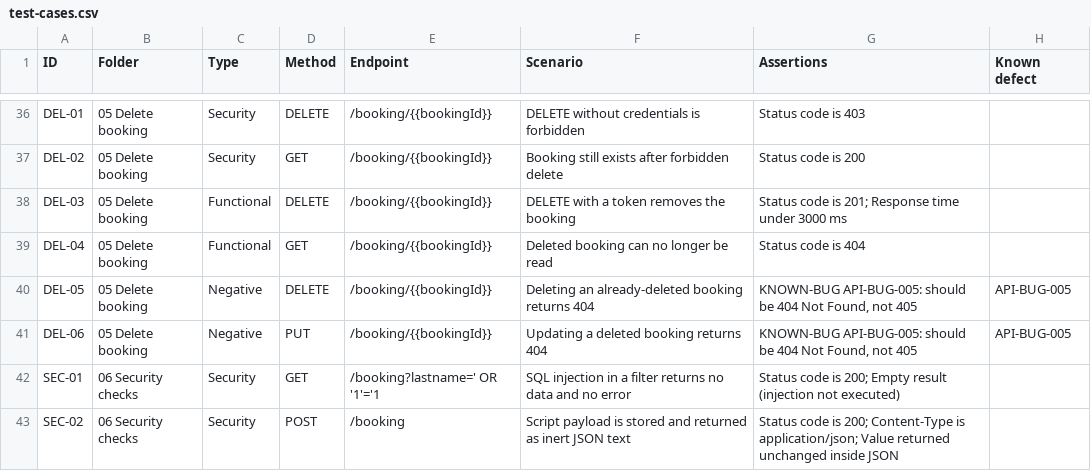
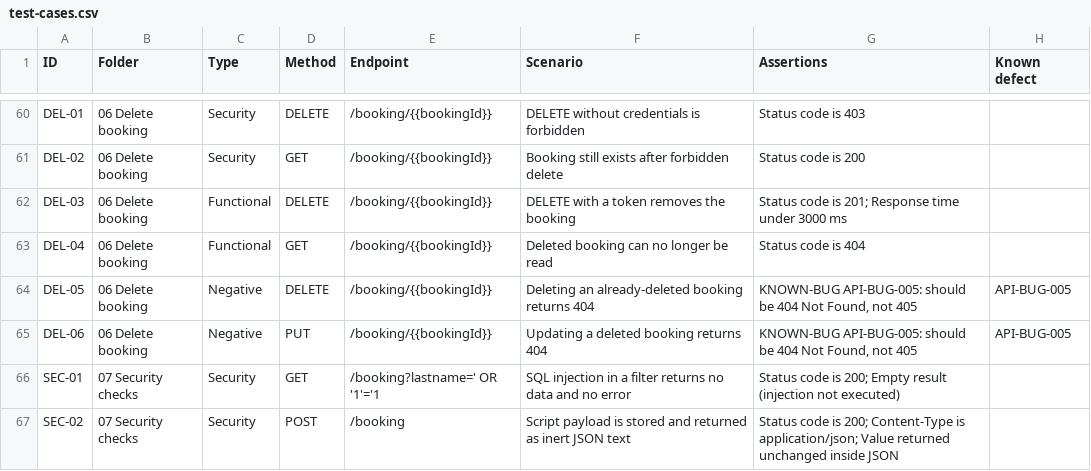
Before and after one commit to jahidulislamrihan26/sqa-portfolio, a CSV file: api-testing/docs/test-cases.csv, drawn as a sheet; only a part is shown, gaps mark what is left out; the diff covers the shown part only.

```diff
--- a/api-testing/docs/test-cases.csv
+++ b/api-testing/docs/test-cases.csv
@@ -36,8 +60,8 @@
-"DEL-01","05 Delete booking","Security","DELETE","/booking/{{bookingId}}","DELETE without credentials is forbidden","Status code is 403",""
-"DEL-02","05 Delete booking","Security","GET","/booking/{{bookingId}}","Booking still exists after forbidden delete","Status code is 200",""
-"DEL-03","05 Delete booking","Functional","DELETE","/booking/{{bookingId}}","DELETE with a token removes the booking","Status code is 201; Response time under 3000 ms",""
-"DEL-04","05 Delete booking","Functional","GET","/booking/{{bookingId}}","Deleted booking can no longer be read","Status code is 404",""
-"DEL-05","05 Delete booking","Negative","DELETE","/booking/{{bookingId}}","Deleting an already-deleted booking returns 404","KNOWN-BUG API-BUG-005: should be 404 Not Found, not 405","API-BUG-005"
-"DEL-06","05 Delete booking","Negative","PUT","/booking/{{bookingId}}","Updating a deleted booking returns 404","KNOWN-BUG API-BUG-005: should be 404 Not Found, not 405","API-BUG-005"
-"SEC-01","06 Security checks","Security","GET","/booking?lastname=' OR '1'='1","SQL injection in a filter returns no data and no error","Status code is 200; Empty result (injection not executed)",""
-"SEC-02","06 Security checks","Security","POST","/booking","Script payload is stored and returned as inert JSON text","Status code is 200; Content-Type is application/json; Value returned unchanged inside JSON",""
+"DEL-01","06 Delete booking","Security","DELETE","/booking/{{bookingId}}","DELETE without credentials is forbidden","Status code is 403",""
+"DEL-02","06 Delete booking","Security","GET","/booking/{{bookingId}}","Booking still exists after forbidden delete","Status code is 200",""
+"DEL-03","06 Delete booking","Functional","DELETE","/booking/{{bookingId}}","DELETE with a token removes the booking","Status code is 201; Response time under 3000 ms",""
+"DEL-04","06 Delete booking","Functional","GET","/booking/{{bookingId}}","Deleted booking can no longer be read","Status code is 404",""
+"DEL-05","06 Delete booking","Negative","DELETE","/booking/{{bookingId}}","Deleting an already-deleted booking returns 404","KNOWN-BUG API-BUG-005: should be 404 Not Found, not 405","API-BUG-005"
+"DEL-06","06 Delete booking","Negative","PUT","/booking/{{bookingId}}","Updating a deleted booking returns 404","KNOWN-BUG API-BUG-005: should be 404 Not Found, not 405","API-BUG-005"
+"SEC-01","07 Security checks","Security","GET","/booking?lastname=' OR '1'='1","SQL injection in a filter returns no data and no error","Status code is 200; Empty result (injection not executed)",""
+"SEC-02","07 Security checks","Security","POST","/booking","Script payload is stored and returned as inert JSON text","Status code is 200; Content-Type is application/json; Value returned unchanged inside JSON",""
```
Also changed, not shown: 25 added rows and 6 edited cells elsewhere in this file, 31 other files.
